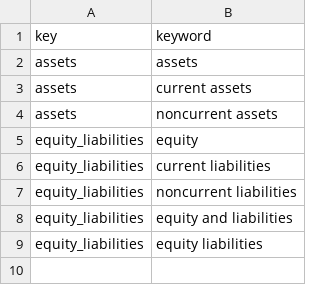
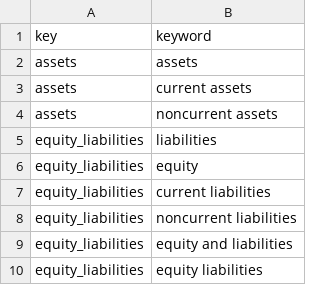
Before and after one commit to AI-paltan/main_page_processing, a TSV file: keywords_library/cbs_refactor_sections.tsv, drawn as a sheet.

Commit message:
fixed cbs wrong section subsection classification

```diff
--- a/keywords_library/cbs_refactor_sections.tsv
+++ b/keywords_library/cbs_refactor_sections.tsv
@@ -4,2 +4,3 @@ assets	current assets
 assets	noncurrent assets
+equity_liabilities	liabilities
 equity_liabilities	equity
```
Also changed, not shown: 2 other files.
